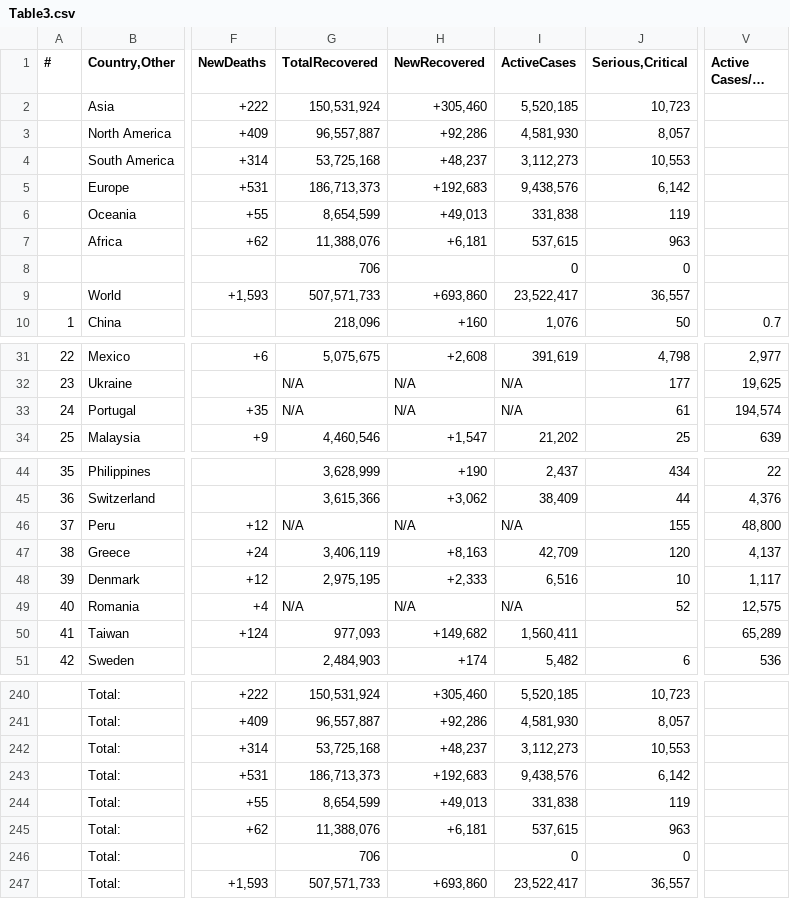
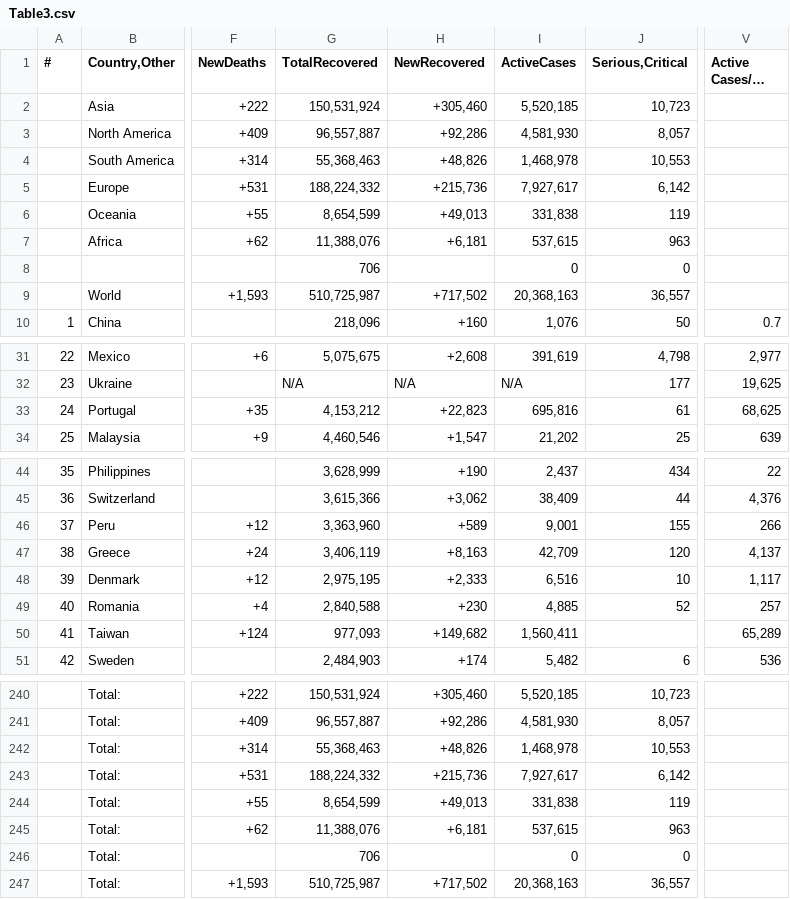
Before and after one commit to Covid-Data-API/Worldometer-Covid-Data-API, a CSV file: Table3.csv, drawn as a sheet; only a part is shown, gaps mark what is left out; long unchanged cells end in …; the diff names each change by its address in the sheet, - before the commit and + after, or states it on an @@ line.

```diff
--- a/Table3.csv
+++ b/Table3.csv
-G4 (TotalRecovered): 53,725,168
+G4 (TotalRecovered): 55,368,463
-H4 (NewRecovered): +48,237
+H4 (NewRecovered): +48,826
-I4 (ActiveCases): 3,112,273
+I4 (ActiveCases): 1,468,978
-G5 (TotalRecovered): 186,713,373
+G5 (TotalRecovered): 188,224,332
-H5 (NewRecovered): +192,683
+H5 (NewRecovered): +215,736
-I5 (ActiveCases): 9,438,576
+I5 (ActiveCases): 7,927,617
-G9 (TotalRecovered): 507,571,733
+G9 (TotalRecovered): 510,725,987
-H9 (NewRecovered): +693,860
+H9 (NewRecovered): +717,502
-I9 (ActiveCases): 23,522,417
+I9 (ActiveCases): 20,368,163
-G33 (TotalRecovered): N/A
+G33 (TotalRecovered): 4,153,212
-H33 (NewRecovered): N/A
+H33 (NewRecovered): +22,823
-I33 (ActiveCases): N/A
+I33 (ActiveCases): 695,816
-V33 (Active Cases/1M pop): 194,574
+V33 (Active Cases/1M pop): 68,625
-G46 (TotalRecovered): N/A
+G46 (TotalRecovered): 3,363,960
-H46 (NewRecovered): N/A
+H46 (NewRecovered): +589
-I46 (ActiveCases): N/A
+I46 (ActiveCases): 9,001
-V46 (Active Cases/1M pop): 48,800
+V46 (Active Cases/1M pop): 266
-G49 (TotalRecovered): N/A
+G49 (TotalRecovered): 2,840,588
-H49 (NewRecovered): N/A
+H49 (NewRecovered): +230
-I49 (ActiveCases): N/A
+I49 (ActiveCases): 4,885
-V49 (Active Cases/1M pop): 12,575
+V49 (Active Cases/1M pop): 257
-G242 (TotalRecovered): 53,725,168
+G242 (TotalRecovered): 55,368,463
-H242 (NewRecovered): +48,237
+H242 (NewRecovered): +48,826
-I242 (ActiveCases): 3,112,273
+I242 (ActiveCases): 1,468,978
-G243 (TotalRecovered): 186,713,373
+G243 (TotalRecovered): 188,224,332
-H243 (NewRecovered): +192,683
+H243 (NewRecovered): +215,736
-I243 (ActiveCases): 9,438,576
+I243 (ActiveCases): 7,927,617
-G247 (TotalRecovered): 507,571,733
+G247 (TotalRecovered): 510,725,987
-H247 (NewRecovered): +693,860
+H247 (NewRecovered): +717,502
-I247 (ActiveCases): 23,522,417
+I247 (ActiveCases): 20,368,163
```
Also changed, not shown: Table1.csv, Table2.csv.
